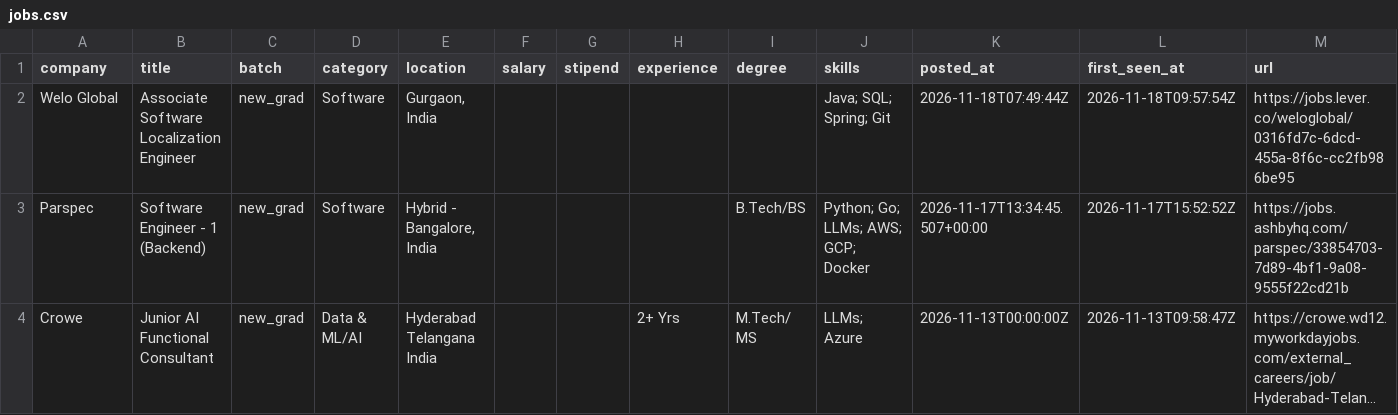
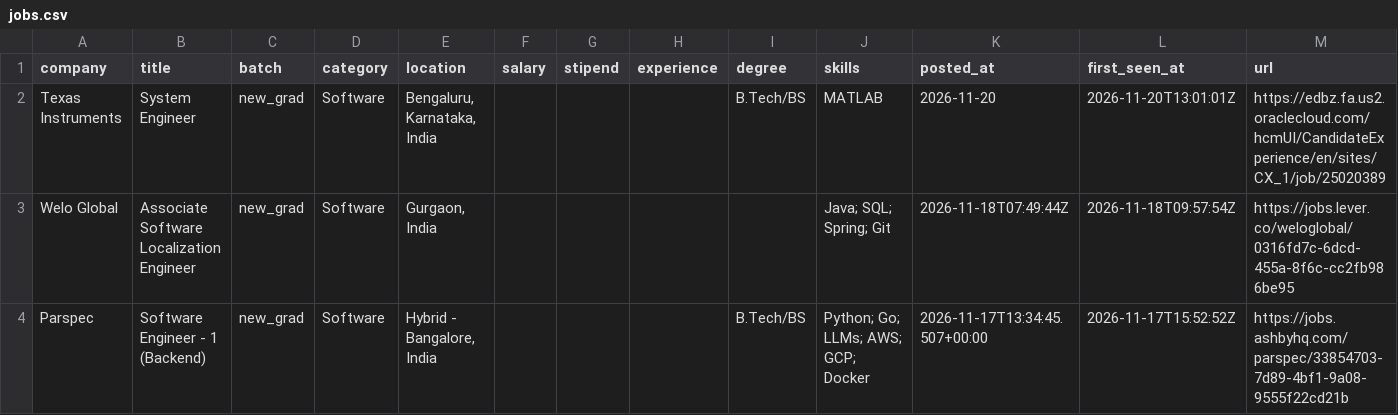
Before and after one commit to Rohan-droid7/jobs-fresher-india, a CSV file: data/jobs.csv, drawn as a sheet; only a part is shown; the shorter side is filled out with more unchanged rows; long unchanged cells end in …; the diff names each change by its address in the sheet, - before the commit and + after, or states it on an @@ line.

```diff
--- a/data/jobs.csv
+++ b/data/jobs.csv
+row 2: Texas Instruments | System Engineer | new_grad | Software | Bengaluru, Karnataka, India |  |  |  | B.Tech/BS | MATLAB | 2026-11-20 | 2026-11-20T13:01:01Z | https://edbz.fa.us2.oraclecloud.com/hcmUI/CandidateExperience/en/sites/CX_1/job/25020389
```
Also changed, not shown: 14 other files.
